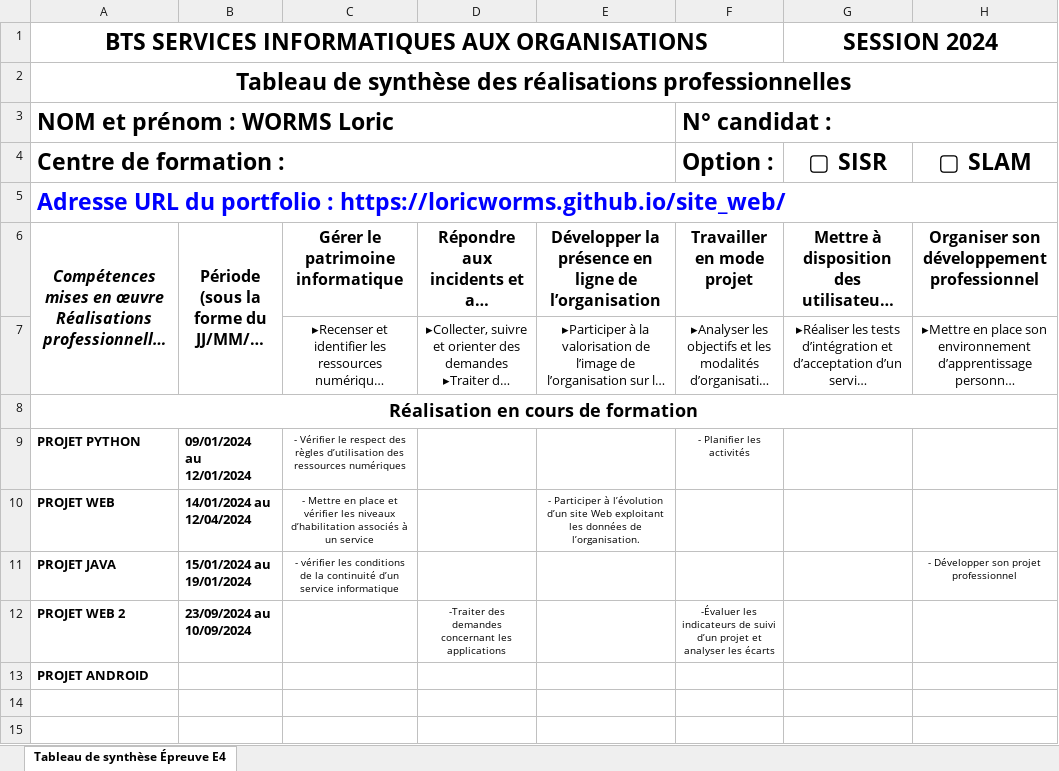
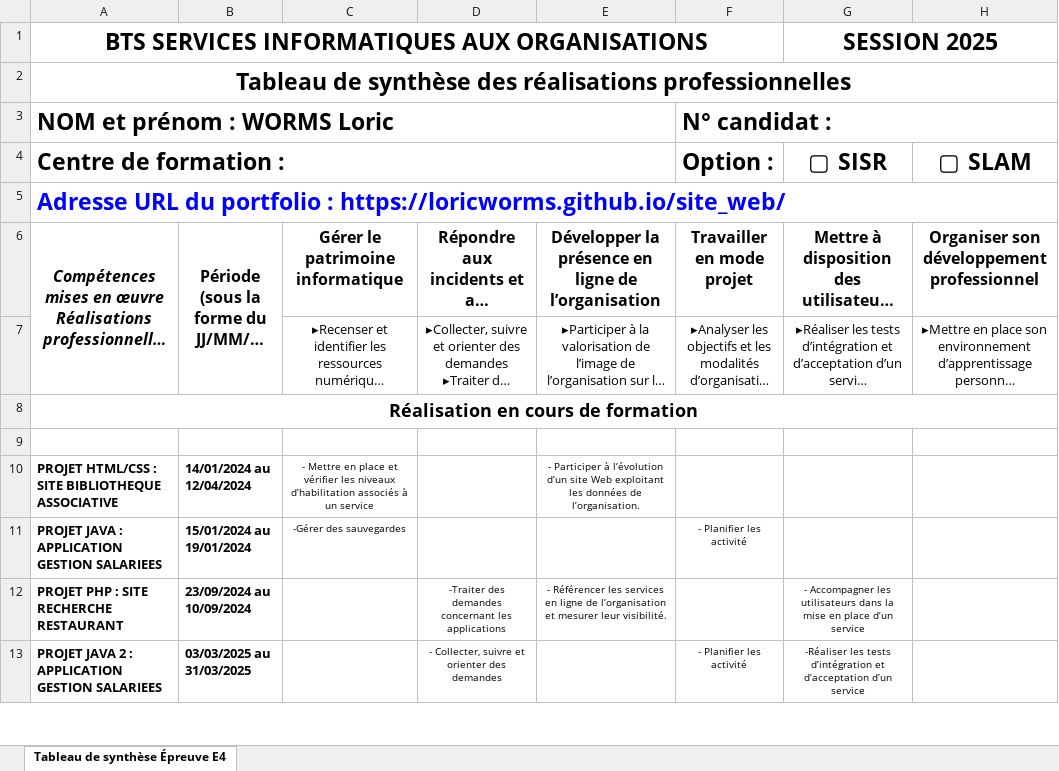
Before and after one commit to LoricWorms/site_web, an Excel workbook: documents/Tableau de synthèse - BTS SIO 2024.xlsx, sheet Tableau de synthèse Épreuve E4, drawn as a sheet; only a part is shown; long unchanged cells end in …; values as stored, in another font and other column widths than the file's, no borders; removed rows and columns are numbered as before the commit, all else as after; ↵ is a line break in a cell; the diff covers the shown part only; the diff names each change by its address in the sheet, - before the commit and + after, or states it on an @@ line.

Commit message:
ajout stage et projet

```diff
--- a/documents/Tableau de synthèse - BTS SIO 2024.xlsx (sheet Tableau de synthèse Épreuve E4)
+++ b/documents/Tableau de synthèse - BTS SIO 2024.xlsx (sheet Tableau de synthèse Épreuve E4)
-G1 (▢ SISR): SESSION 2024
+G1 (▢ SISR): SESSION 2025
-row 9: PROJET PYTHON | 09/01/2024 ↵ au ↵ 12/01/2024 | - Vérifier le respect des règles d’utilisation des ressources numériques |  |  | - Planifier les activités
-row 10: PROJET WEB | 14/01/2024 au 12/04/2024 | - Mettre en place et vérifier les niveaux d’habilitation associés à un service |  | - Participer à l’évolution d’un site Web exploitant les données de l’organisation.
-row 11: PROJET JAVA | 15/01/2024 au 19/01/2024 | - vérifier les conditions de la continuité d’un service informatique |  |  |  |  | - Développer son projet ↵ professionnel
-row 12: PROJET WEB 2 | 23/09/2024 au 10/09/2024 |  | -Traiter des demandes concernant les applications |  | -Évaluer les indicateurs de suivi d’un projet et analyser les écarts
-row 13: PROJET ANDROID
-row 10: (empty)
+row 10: PROJET HTML/CSS : SITE BIBLIOTHEQUE ASSOCIATIVE | 14/01/2024 au 12/04/2024 | - Mettre en place et vérifier les niveaux d’habilitation associés à un service |  | - Participer à l’évolution d’un site Web exploitant les données de l’organisation.
+row 11: PROJET JAVA : APPLICATION GESTION SALARIEES | 15/01/2024 au 19/01/2024 | -Gérer des sauvegardes |  |  | - Planifier les activité
+row 12: PROJET PHP : SITE RECHERCHE RESTAURANT | 23/09/2024 au 10/09/2024 |  | -Traiter des demandes concernant les applications | - Référencer les services en ligne de l’organisation et mesurer leur visibilité. |  | - Accompagner les utilisateurs dans la mise en place d’un service
+row 13: PROJET JAVA 2 : APPLICATION GESTION SALARIEES | 03/03/2025 au 31/03/2025 |  | - Collecter, suivre et orienter des demandes |  | - Planifier les activité | -Réaliser les tests d’intégration et d’acceptation d’un service
```
Also changed, not shown: 5 added rows, 1 removed row and 3 edited cells elsewhere in this sheet, 23 other files.
